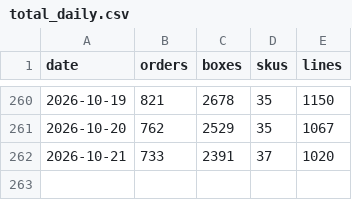
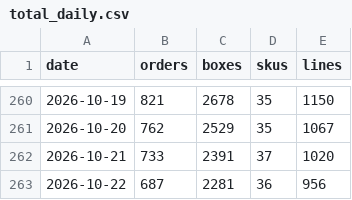
Before and after one commit to lkf99556/dm-orders-dashboard, a CSV file: data/total_daily.csv, drawn as a sheet; only a part is shown, gaps mark what is left out.

```diff
--- a/data/total_daily.csv
+++ b/data/total_daily.csv
@@ -262 +262,2 @@ date,orders,boxes,skus,lines
 2026-10-21,733,2391,37,1020
+2026-10-22,687,2281,36,956
```
Also changed, not shown: data/sku_daily.csv, data/team_daily.csv, 3 other files.
